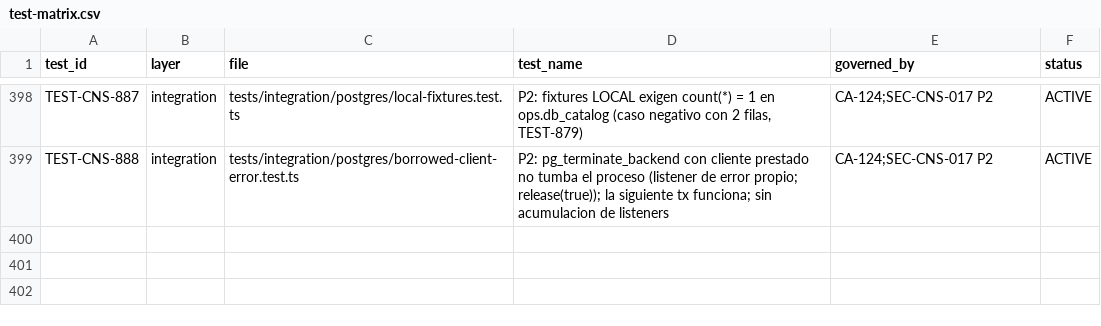
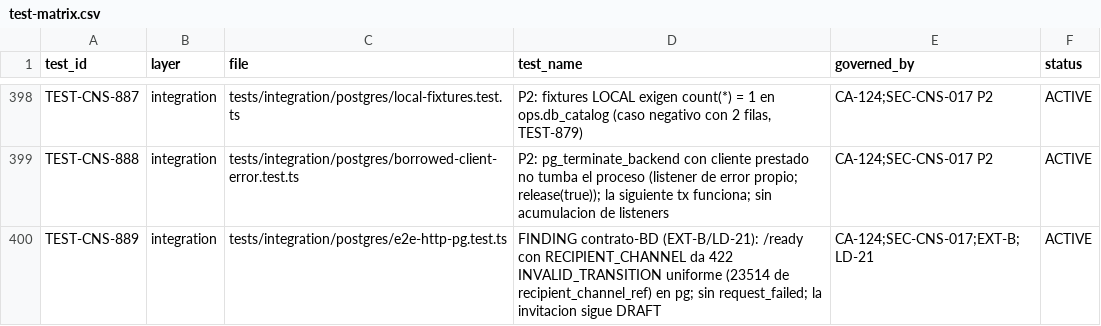
Before and after one commit to carlosoyarzun/betaconsent, a CSV file: traceability/test-matrix.csv, drawn as a sheet; only a part is shown, gaps mark what is left out; the diff names each change by its address in the sheet, - before the commit and + after, or states it on an @@ line.

```diff
--- a/traceability/test-matrix.csv
+++ b/traceability/test-matrix.csv
+row 400: TEST-CNS-889 | integration | tests/integration/postgres/e2e-http-pg.test.ts | FINDING contrato-BD (EXT-B/LD-21): /ready con RECIPIENT_CHANNEL da 422 INVALID_TRANSITION uniforme (23514 de recipient_channel_ref) en pg; sin request_failed; la invitacion sigue DRAFT | CA-124;SEC-CNS-017;EXT-B;LD-21 | ACTIVE
```
Also changed, not shown: 4 other files.
